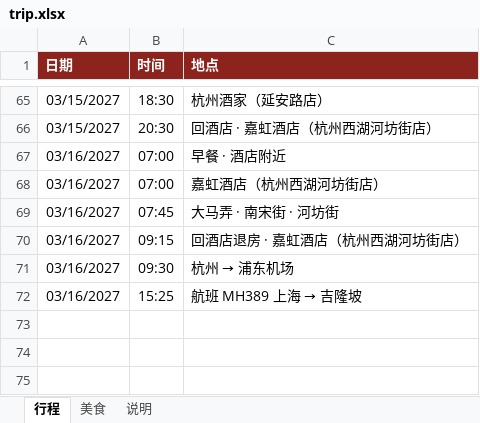
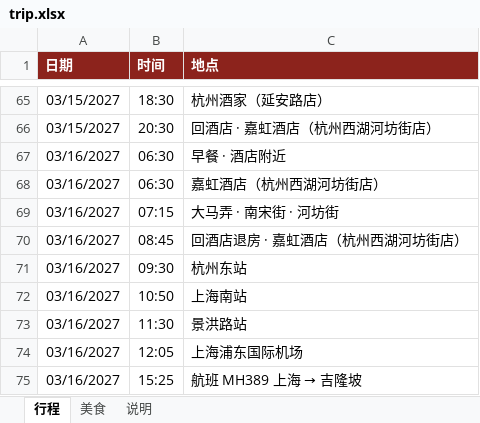
Before and after one commit to munkiat08/shanghai-trip, an Excel workbook: trip.xlsx, sheet 行程, drawn as a sheet; only a part is shown, gaps mark what is left out; values as stored, in another font and other column widths than the file's, no borders; the diff names each change by its address in the sheet, - before the commit and + after, or states it on an @@ line.

```diff
--- a/trip.xlsx (sheet 行程)
+++ b/trip.xlsx (sheet 行程)
-B67:B68 (时间): 07:00
+B67:B68 (时间): 06:30
-B69 (时间): 07:45
+B69 (时间): 07:15
-B70 (时间): 09:15
+B70 (时间): 08:45
@@ C71 (地点): 杭州 → 浦东机场 → 杭州东站 @@
+row 72: 03/16/2027 | 10:50 | 上海南站
+row 73: 03/16/2027 | 11:30 | 景洪路站
+row 74: 03/16/2027 | 12:05 | 上海浦东国际机场
```
Also changed, not shown: 4 other files.
